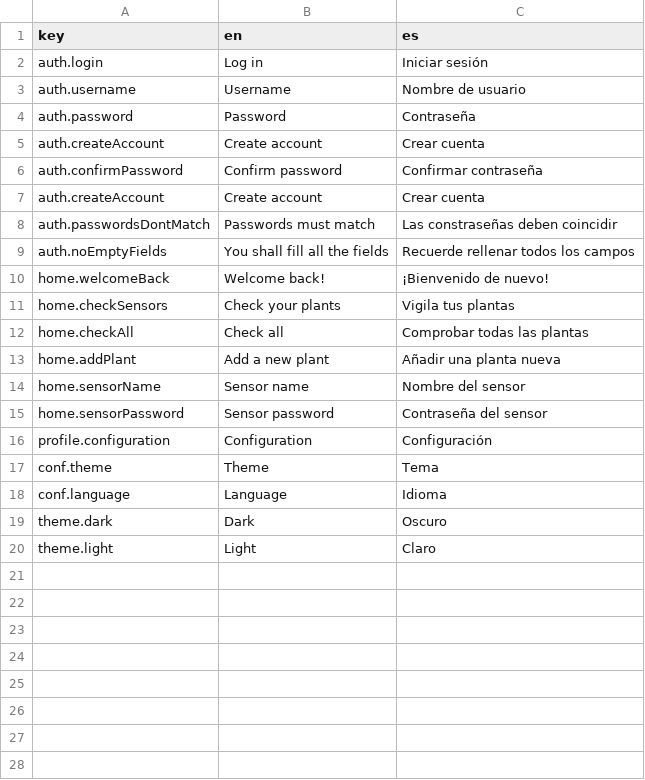
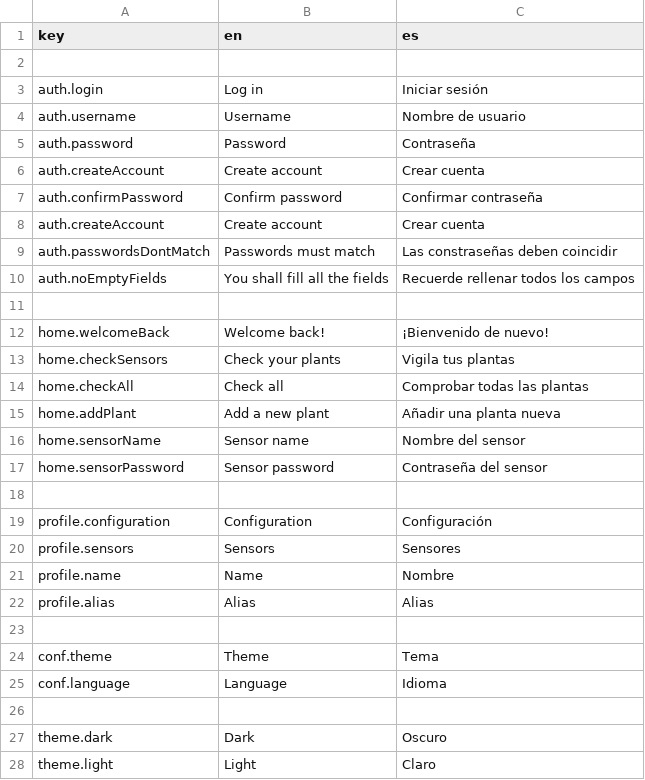
Before and after one commit to marcosrica/root-pulse, a CSV file: frontend/src/locales/translations.csv, drawn as a sheet.

Commit message:
Added spacing between blocks and more translations

```diff
--- a/frontend/src/locales/translations.csv
+++ b/frontend/src/locales/translations.csv
@@ -1,2 +1,3 @@
 key,en,es
+
 auth.login,Log in,Iniciar sesión
@@ -9,2 +10,3 @@ auth.passwordsDontMatch,Passwords must match,Las constraseñas deben coincidir
 auth.noEmptyFields,You shall fill all the fields,Recuerde rellenar todos los campos
+
 home.welcomeBack,Welcome back!,¡Bienvenido de nuevo!
@@ -15,5 +17,11 @@ home.sensorName,Sensor name,Nombre del sensor
 home.sensorPassword,Sensor password,Contraseña del sensor
+
 profile.configuration,Configuration,Configuración
+profile.sensors,Sensors,Sensores
+profile.name,Name,Nombre
+profile.alias,Alias,Alias
+
 conf.theme,Theme,Tema
 conf.language,Language,Idioma
+
 theme.dark,Dark,Oscuro
```
